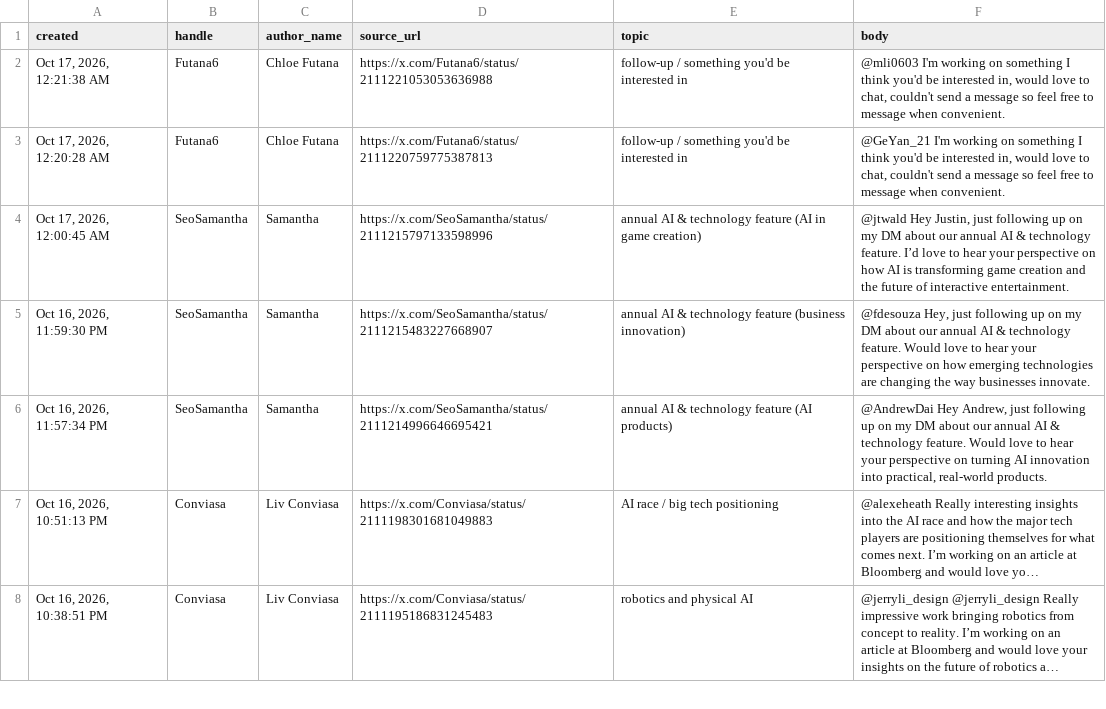
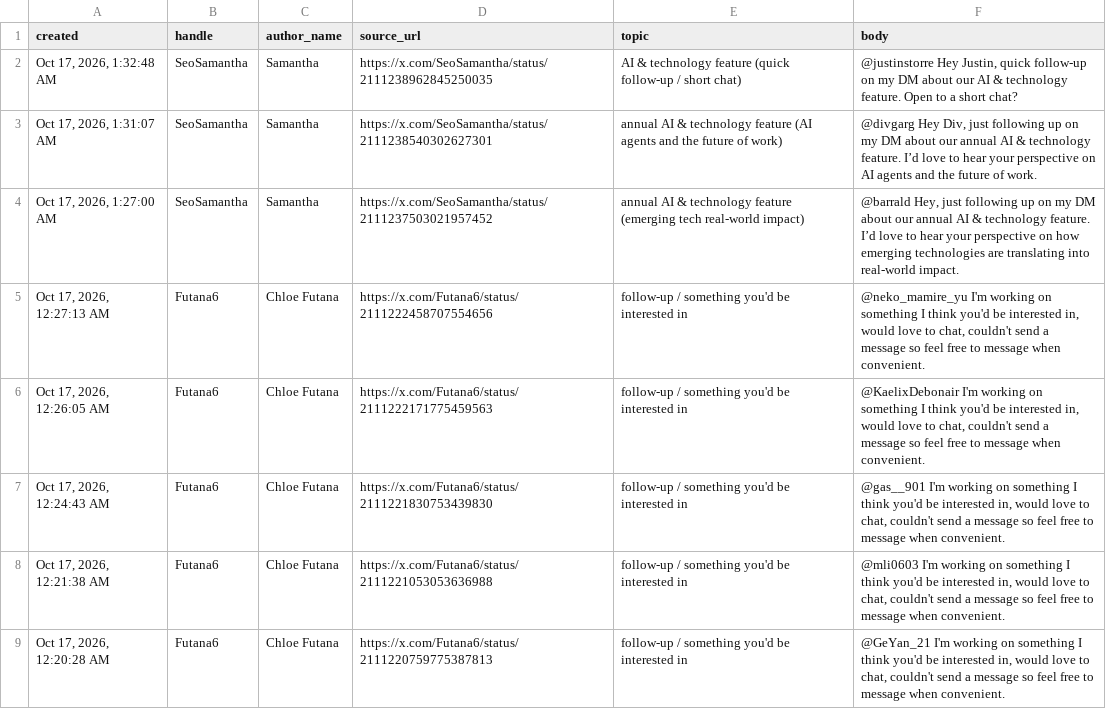
Before and after one commit to Dutchosintguy/X-phising-campaign-monitor, a CSV file: data/posts_clean.csv, drawn as a sheet; only a part is shown; the shorter side is filled out with more unchanged rows; long unchanged cells end in …; the diff names each change by its address in the sheet, - before the commit and + after, or states it on an @@ line.

```diff
--- a/data/posts_clean.csv
+++ b/data/posts_clean.csv
+row 2: Oct 17, 2026, 1:32:48 AM | SeoSamantha | Samantha | https://x.com/SeoSamantha/status/2111238962845250035 | AI & technology feature (quick follow-up / short chat) | @justinstorre Hey Justin, quick follow-up on my DM about our AI & technology feature. Open to a short chat?
+row 3: Oct 17, 2026, 1:31:07 AM | SeoSamantha | Samantha | https://x.com/SeoSamantha/status/2111238540302627301 | annual AI & technology feature (AI agents and the future of work) | @divgarg Hey Div, just following up on my DM about our annual AI & technology feature. I’d love to hear your perspective on AI agents and the future of work.
+row 4: Oct 17, 2026, 1:27:00 AM | SeoSamantha | Samantha | https://x.com/SeoSamantha/status/2111237503021957452 | annual AI & technology feature (emerging tech real-world impact) | @barrald Hey, just following up on my DM about our annual AI & technology feature. I’d love to hear your perspective on how emerging technologies are translating into real-world impact.
+row 5: Oct 17, 2026, 12:27:13 AM | Futana6 | Chloe Futana | https://x.com/Futana6/status/2111222458707554656 | follow-up / something you'd be interested in | @neko_mamire_yu I'm working on something I think you'd be interested in, would love to chat, couldn't send a message so feel free to message when convenient.
+row 6: Oct 17, 2026, 12:26:05 AM | Futana6 | Chloe Futana | https://x.com/Futana6/status/2111222171775459563 | follow-up / something you'd be interested in | @KaelixDebonair I'm working on something I think you'd be interested in, would love to chat, couldn't send a message so feel free to message when convenient.
+row 7: Oct 17, 2026, 12:24:43 AM | Futana6 | Chloe Futana | https://x.com/Futana6/status/2111221830753439830 | follow-up / something you'd be interested in | @gas__901 I'm working on something I think you'd be interested in, would love to chat, couldn't send a message so feel free to message when convenient.
```
Also changed, not shown: data/alerts.csv, data/calendly_watch.csv, 8 other files.
